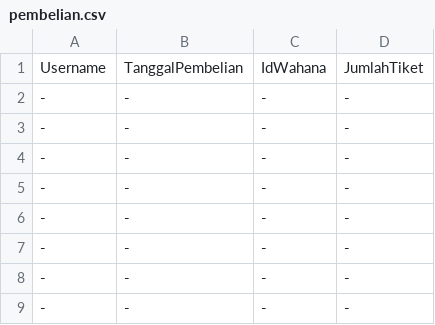
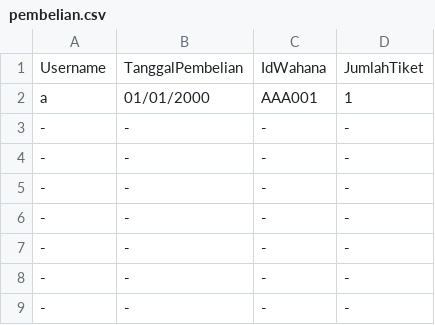
Before and after one commit to Marrrcy/Willy-Wangky, a CSV file: Database/pembelian.csv, drawn as a sheet; only a part is shown.

```diff
--- a/Database/pembelian.csv
+++ b/Database/pembelian.csv
@@ -1,3 +1,3 @@
 Username,TanggalPembelian,IdWahana,JumlahTiket
--,-,-,-
+a,01/01/2000,AAA001,1
 -,-,-,-
```
Also changed, not shown: Database/tiket.csv, Database/tikethilang.csv, 5 other files.
